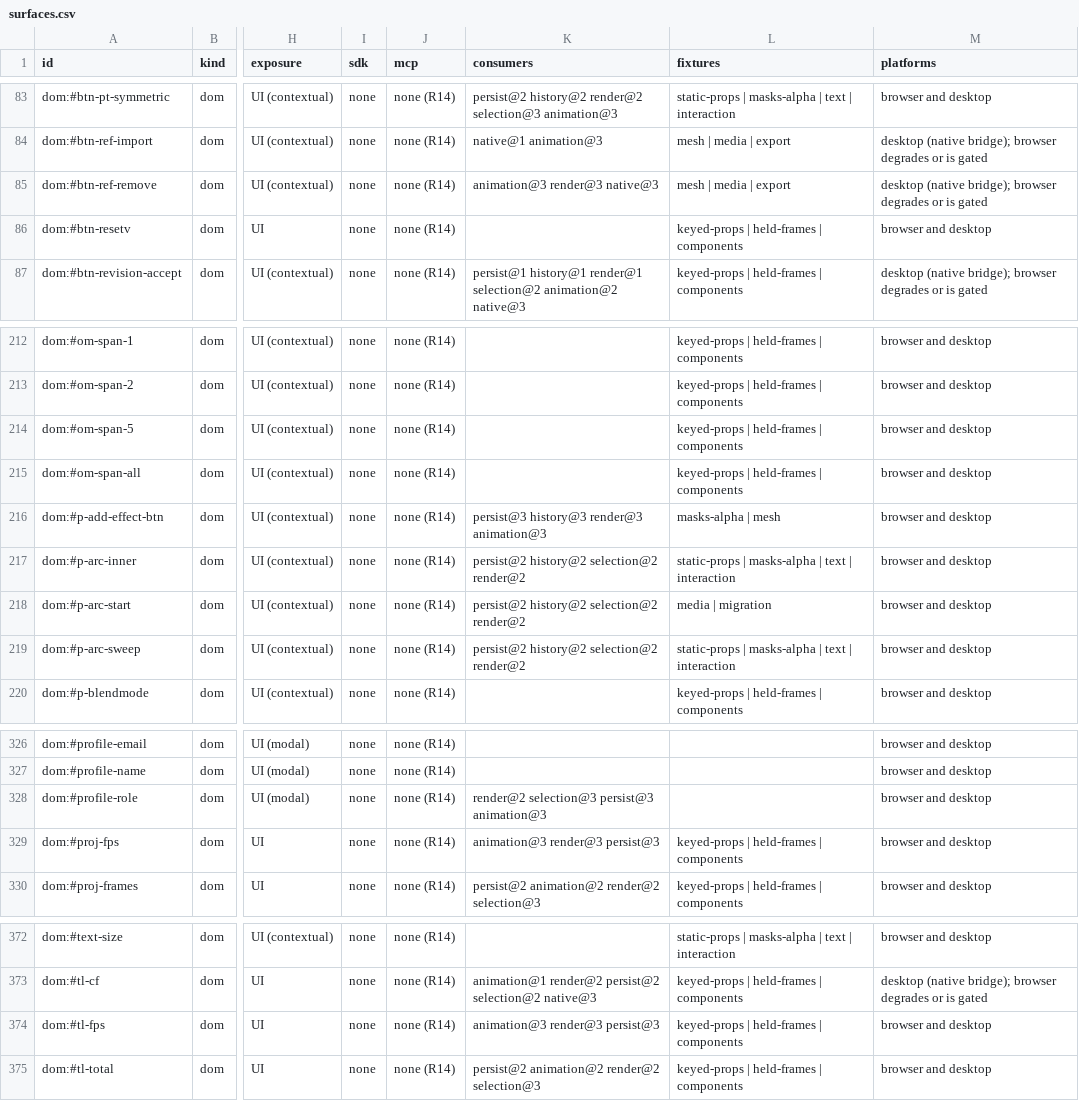
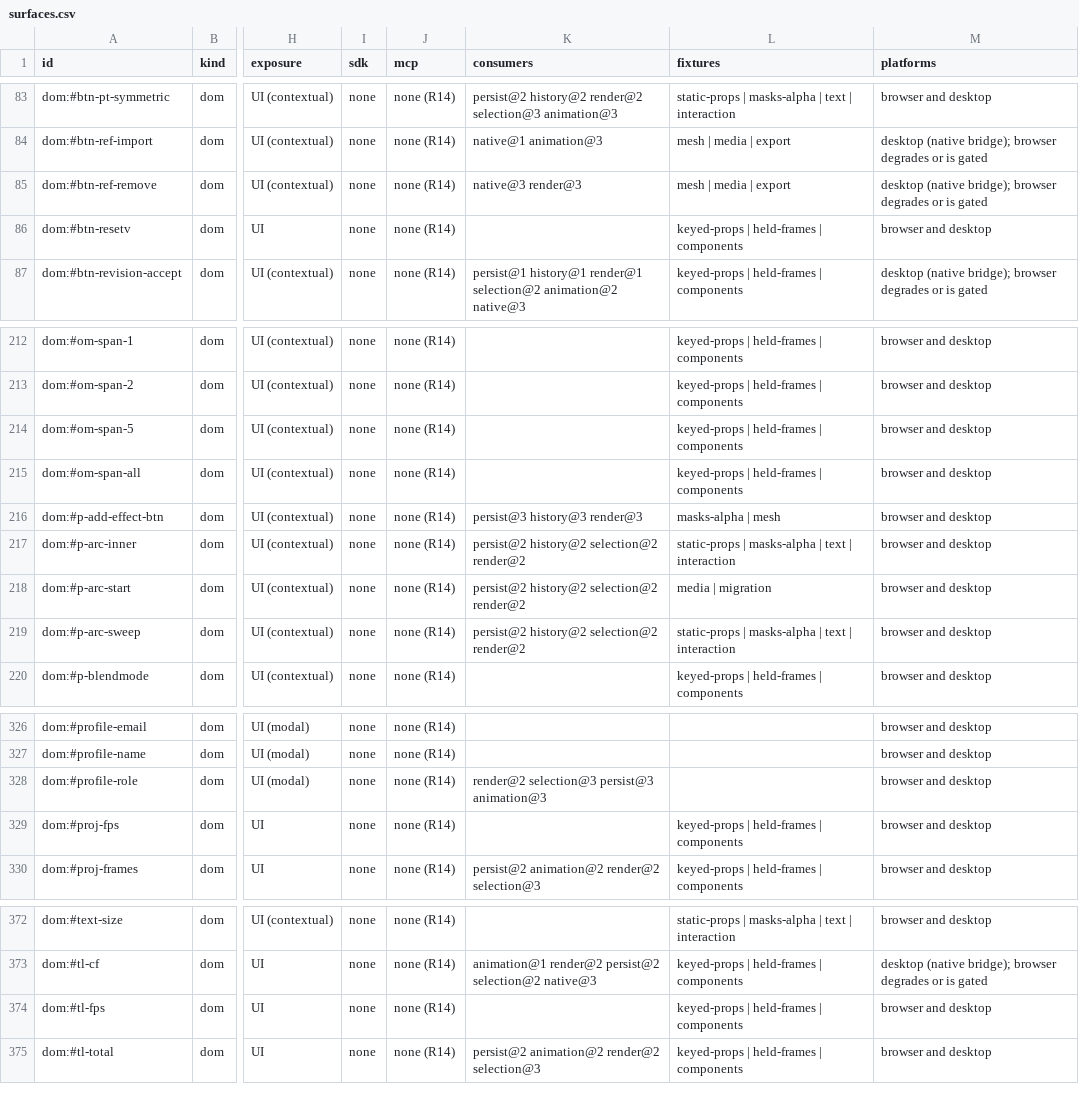
Before and after one commit to mysteropodes/nemo, a CSV file: engineering/inventory/surfaces.csv, drawn as a sheet; only a part is shown, gaps mark what is left out; the diff names each change by its address in the sheet, - before the commit and + after, or states it on an @@ line.

Commit message:
Refresh actual settings bootstrap provenance and generated inventory

```diff
--- a/engineering/inventory/surfaces.csv
+++ b/engineering/inventory/surfaces.csv
-K85 (consumers): animation@3 render@3 native@3
+K85 (consumers): native@3 render@3
-K216 (consumers): persist@3 history@3 render@3 animation@3
+K216 (consumers): persist@3 history@3 render@3
-K329 (consumers): animation@3 render@3 persist@3
+K329 (consumers): (empty)
-K374 (consumers): animation@3 render@3 persist@3
+K374 (consumers): (empty)
```
Also changed, not shown: 3 other files.
